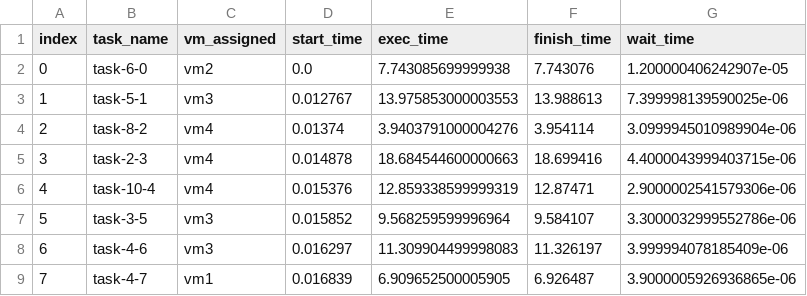
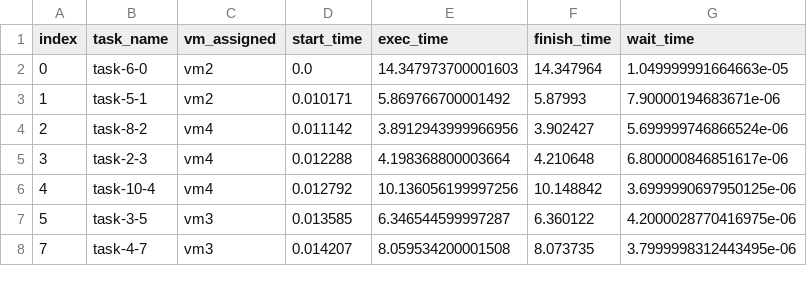
Before and after one commit to Ax3lrod/SOKA-A-Kelompok-C-Task-Scheduling-Algorithm, a CSV file: result.csv, drawn as a sheet; only a part is shown; the diff covers the shown part only.

```diff
--- a/result.csv
+++ b/result.csv
@@ -1,9 +1,8 @@
 index,task_name,vm_assigned,start_time,exec_time,finish_time,wait_time
-0,task-6-0,vm2,0.0,7.743085699999938,7.743076,1.200000406242907e-05
-1,task-5-1,vm3,0.012767,13.975853000003553,13.988613,7.399998139590025e-06
-2,task-8-2,vm4,0.01374,3.9403791000004276,3.954114,3.0999945010989904e-06
-3,task-2-3,vm4,0.014878,18.684544600000663,18.699416,4.4000043999403715e-06
-4,task-10-4,vm4,0.015376,12.859338599999319,12.87471,2.9000002541579306e-06
-5,task-3-5,vm3,0.015852,9.568259599996964,9.584107,3.3000032999552786e-06
-6,task-4-6,vm3,0.016297,11.309904499998083,11.326197,3.999994078185409e-06
-7,task-4-7,vm1,0.016839,6.909652500005905,6.926487,3.9000005926936865e-06
+0,task-6-0,vm2,0.0,14.347973700001603,14.347964,1.049999991664663e-05
+1,task-5-1,vm2,0.010171,5.869766700001492,5.87993,7.90000194683671e-06
+2,task-8-2,vm4,0.011142,3.8912943999966956,3.902427,5.699999746866524e-06
+3,task-2-3,vm4,0.012288,4.198368800003664,4.210648,6.800000846851617e-06
+4,task-10-4,vm4,0.012792,10.136056199997256,10.148842,3.6999990697950125e-06
+5,task-3-5,vm3,0.013585,6.346544599997287,6.360122,4.2000028770416975e-06
+7,task-4-7,vm3,0.014207,8.059534200001508,8.073735,3.7999998312443495e-06
```
Also changed, not shown: 6 added rows, 5 removed rows and 34 edited cells elsewhere in this file, 1 other file.
